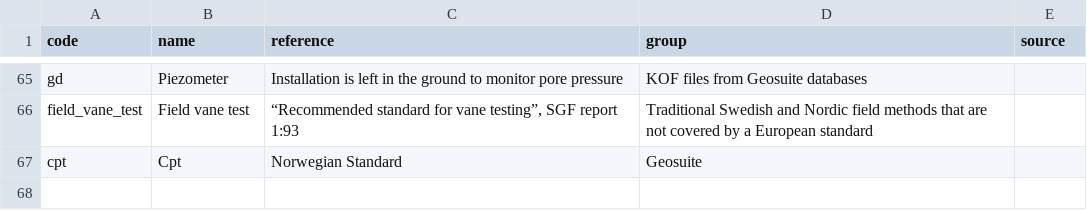
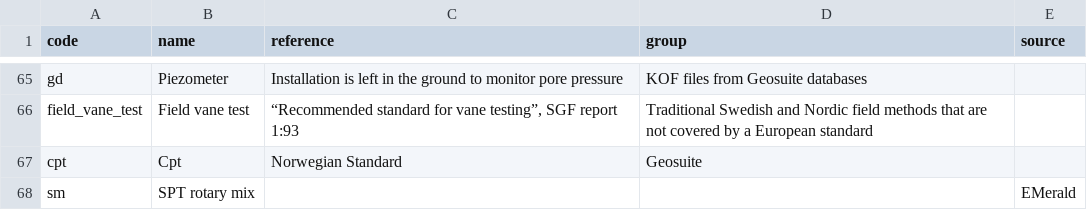
Before and after one commit to emerald-geomodelling/libsgfdata, a CSV file: libsgfdata/methods.csv, drawn as a sheet; only a part is shown, gaps mark what is left out; the diff names each change by its address in the sheet, - before the commit and + after, or states it on an @@ line.

Commit message:
add SM to methods

```diff
--- a/libsgfdata/methods.csv
+++ b/libsgfdata/methods.csv
+row 68: sm | SPT rotary mix |  |  | EMerald
```
